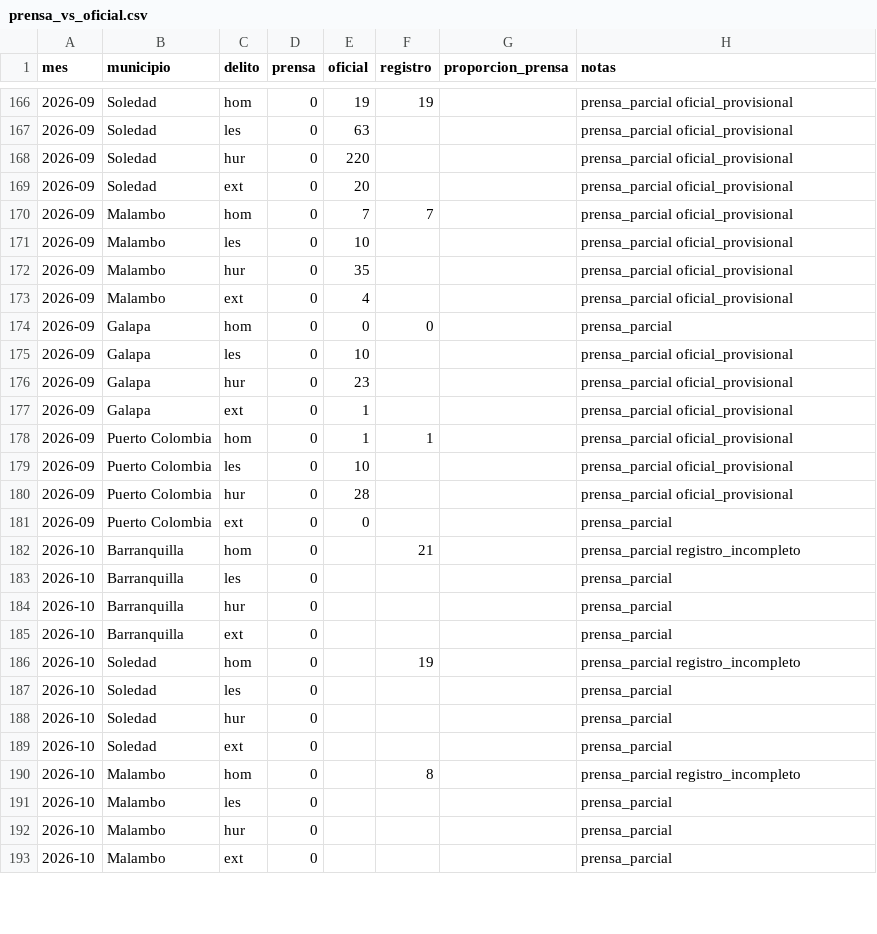
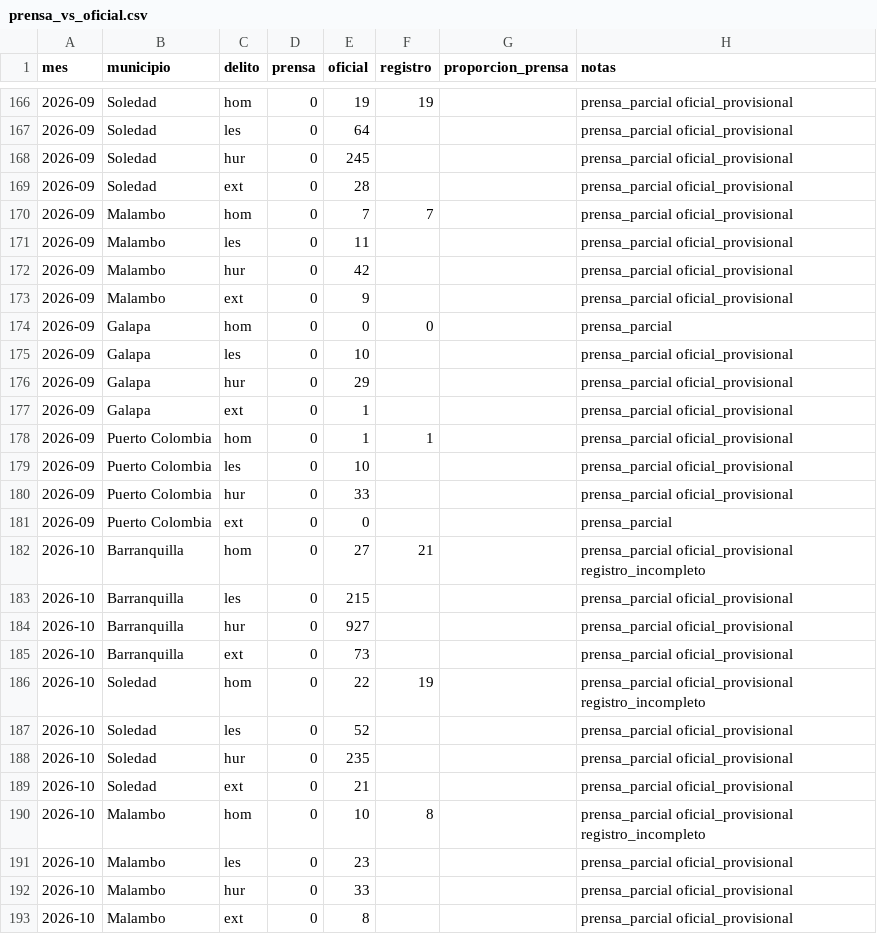
Before and after one commit to servicessigeduca-sudo/observatorio-baq, a CSV file: data/publico/prensa_vs_oficial.csv, drawn as a sheet; only a part is shown, gaps mark what is left out; the diff covers the shown part only.

```diff
--- a/data/publico/prensa_vs_oficial.csv
+++ b/data/publico/prensa_vs_oficial.csv
@@ -166,12 +166,12 @@ mes,municipio,delito,prensa,oficial,registro,proporcion_prensa,notas
 2026-09,Soledad,hom,0,19,19,,prensa_parcial oficial_provisional
-2026-09,Soledad,les,0,63,,,prensa_parcial oficial_provisional
-2026-09,Soledad,hur,0,220,,,prensa_parcial oficial_provisional
-2026-09,Soledad,ext,0,20,,,prensa_parcial oficial_provisional
+2026-09,Soledad,les,0,64,,,prensa_parcial oficial_provisional
+2026-09,Soledad,hur,0,245,,,prensa_parcial oficial_provisional
+2026-09,Soledad,ext,0,28,,,prensa_parcial oficial_provisional
 2026-09,Malambo,hom,0,7,7,,prensa_parcial oficial_provisional
-2026-09,Malambo,les,0,10,,,prensa_parcial oficial_provisional
-2026-09,Malambo,hur,0,35,,,prensa_parcial oficial_provisional
-2026-09,Malambo,ext,0,4,,,prensa_parcial oficial_provisional
+2026-09,Malambo,les,0,11,,,prensa_parcial oficial_provisional
+2026-09,Malambo,hur,0,42,,,prensa_parcial oficial_provisional
+2026-09,Malambo,ext,0,9,,,prensa_parcial oficial_provisional
 2026-09,Galapa,hom,0,0,0,,prensa_parcial
 2026-09,Galapa,les,0,10,,,prensa_parcial oficial_provisional
-2026-09,Galapa,hur,0,23,,,prensa_parcial oficial_provisional
+2026-09,Galapa,hur,0,29,,,prensa_parcial oficial_provisional
 2026-09,Galapa,ext,0,1,,,prensa_parcial oficial_provisional
@@ -179,15 +179,15 @@ mes,municipio,delito,prensa,oficial,registro,proporcion_prensa,notas
 2026-09,Puerto Colombia,les,0,10,,,prensa_parcial oficial_provisional
-2026-09,Puerto Colombia,hur,0,28,,,prensa_parcial oficial_provisional
+2026-09,Puerto Colombia,hur,0,33,,,prensa_parcial oficial_provisional
 2026-09,Puerto Colombia,ext,0,0,,,prensa_parcial
-2026-10,Barranquilla,hom,0,,21,,prensa_parcial registro_incompleto
-2026-10,Barranquilla,les,0,,,,prensa_parcial
-2026-10,Barranquilla,hur,0,,,,prensa_parcial
-2026-10,Barranquilla,ext,0,,,,prensa_parcial
-2026-10,Soledad,hom,0,,19,,prensa_parcial registro_incompleto
-2026-10,Soledad,les,0,,,,prensa_parcial
-2026-10,Soledad,hur,0,,,,prensa_parcial
-2026-10,Soledad,ext,0,,,,prensa_parcial
-2026-10,Malambo,hom,0,,8,,prensa_parcial registro_incompleto
-2026-10,Malambo,les,0,,,,prensa_parcial
-2026-10,Malambo,hur,0,,,,prensa_parcial
-2026-10,Malambo,ext,0,,,,prensa_parcial
+2026-10,Barranquilla,hom,0,27,21,,prensa_parcial oficial_provisional registro_incompleto
+2026-10,Barranquilla,les,0,215,,,prensa_parcial oficial_provisional
+2026-10,Barranquilla,hur,0,927,,,prensa_parcial oficial_provisional
+2026-10,Barranquilla,ext,0,73,,,prensa_parcial oficial_provisional
+2026-10,Soledad,hom,0,22,19,,prensa_parcial oficial_provisional registro_incompleto
+2026-10,Soledad,les,0,52,,,prensa_parcial oficial_provisional
+2026-10,Soledad,hur,0,235,,,prensa_parcial oficial_provisional
+2026-10,Soledad,ext,0,21,,,prensa_parcial oficial_provisional
+2026-10,Malambo,hom,0,10,8,,prensa_parcial oficial_provisional registro_incompleto
+2026-10,Malambo,les,0,23,,,prensa_parcial oficial_provisional
+2026-10,Malambo,hur,0,33,,,prensa_parcial oficial_provisional
+2026-10,Malambo,ext,0,8,,,prensa_parcial oficial_provisional
```
Also changed, not shown: 120 edited cells elsewhere in this file, data/publico/oficiales_perfil.csv, 11 other files.
